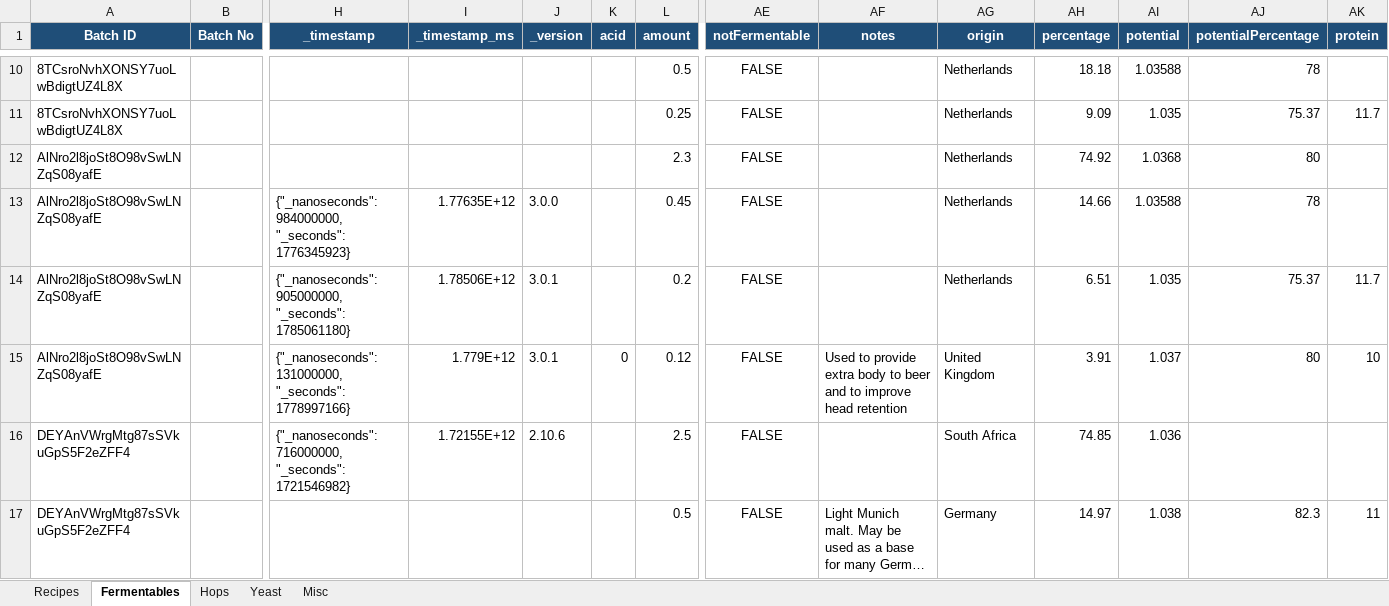
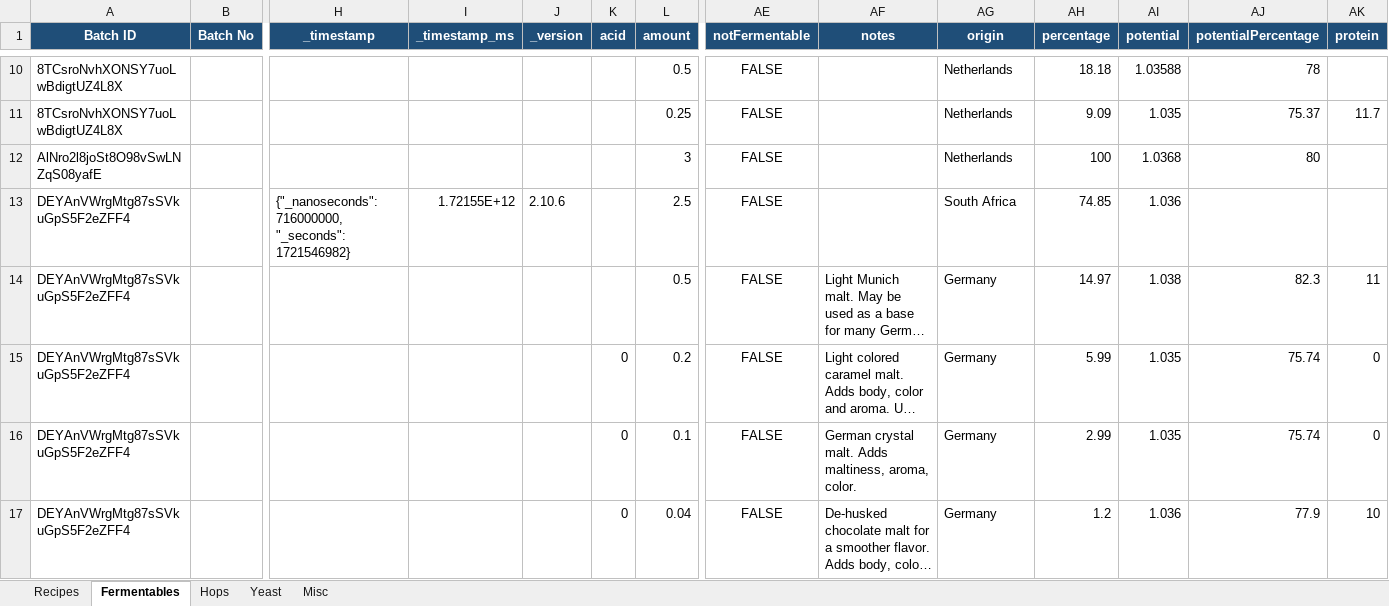
Before and after one commit to Ernstfg/brewfather-master, an Excel workbook: exports/Brewfather_Recipes_Summary.xlsx, sheet Fermentables, drawn as a sheet; only a part is shown, gaps mark what is left out; the shorter side is filled out with more unchanged rows; long unchanged cells end in …; values as stored, in another font and other column widths than the file's, no borders; rows hold the shown columns only; the diff names each change by its address in the sheet, - before the commit and + after, or states it on an @@ line.

```diff
--- a/exports/Brewfather_Recipes_Summary.xlsx (sheet Fermentables)
+++ b/exports/Brewfather_Recipes_Summary.xlsx (sheet Fermentables)
-L12 (amount): 2.3
+L12 (amount): 3
-AH12 (percentage): 74.92
+AH12 (percentage): 100
-row 13: AlNro2l8joSt8O98vSwLNZqS08yafE |  | {"_nanoseconds": 984000000, "_seconds": 1776345923} | 1.77635E+12 | 3.0.0 |  | 0.45 | FALSE |  | Netherlands | 14.66 | 1.03588 | 78
-row 14: AlNro2l8joSt8O98vSwLNZqS08yafE |  | {"_nanoseconds": 905000000, "_seconds": 1785061180} | 1.78506E+12 | 3.0.1 |  | 0.2 | FALSE |  | Netherlands | 6.51 | 1.035 | 75.37 | 11.7
-row 15: AlNro2l8joSt8O98vSwLNZqS08yafE |  | {"_nanoseconds": 131000000, "_seconds": 1778997166} | 1.779E+12 | 3.0.1 | 0 | 0.12 | FALSE | Used to provide extra body to beer and to improve head retention | United Kingdom | 3.91 | 1.037 | 80 | 10
```
Also changed, not shown: sheet Hops, sheet Misc, sheet Recipes, exports/Brewfather_Batches_Summary.xlsx, 7 other files.
